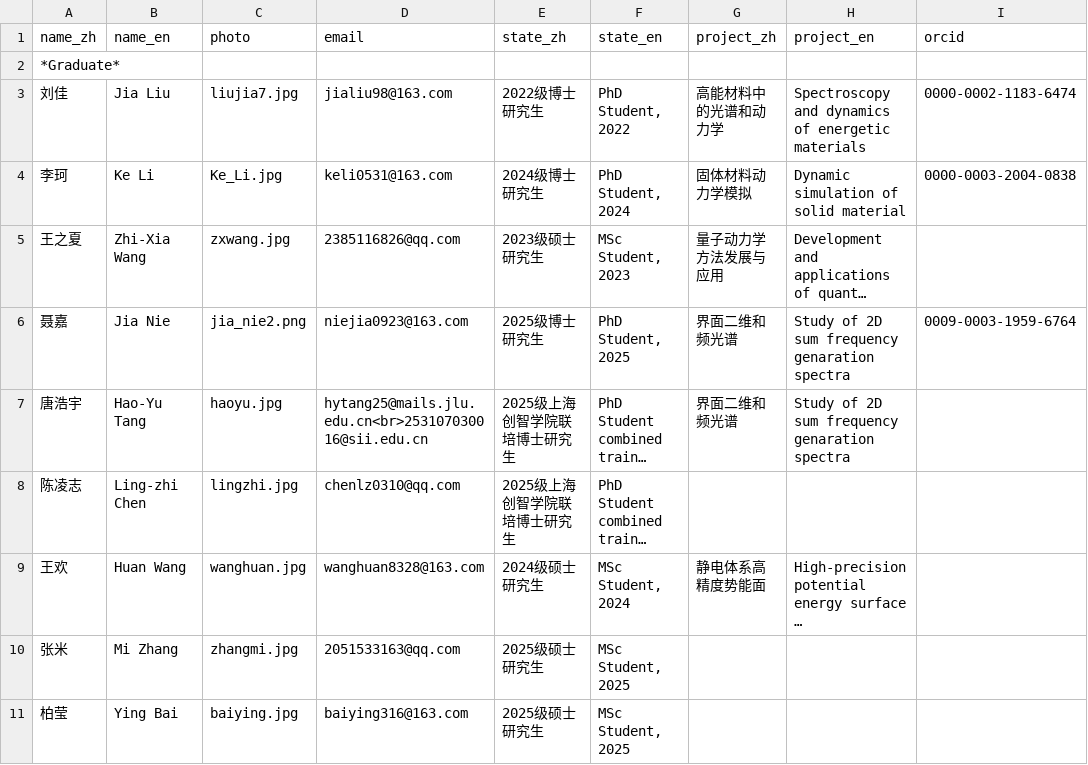
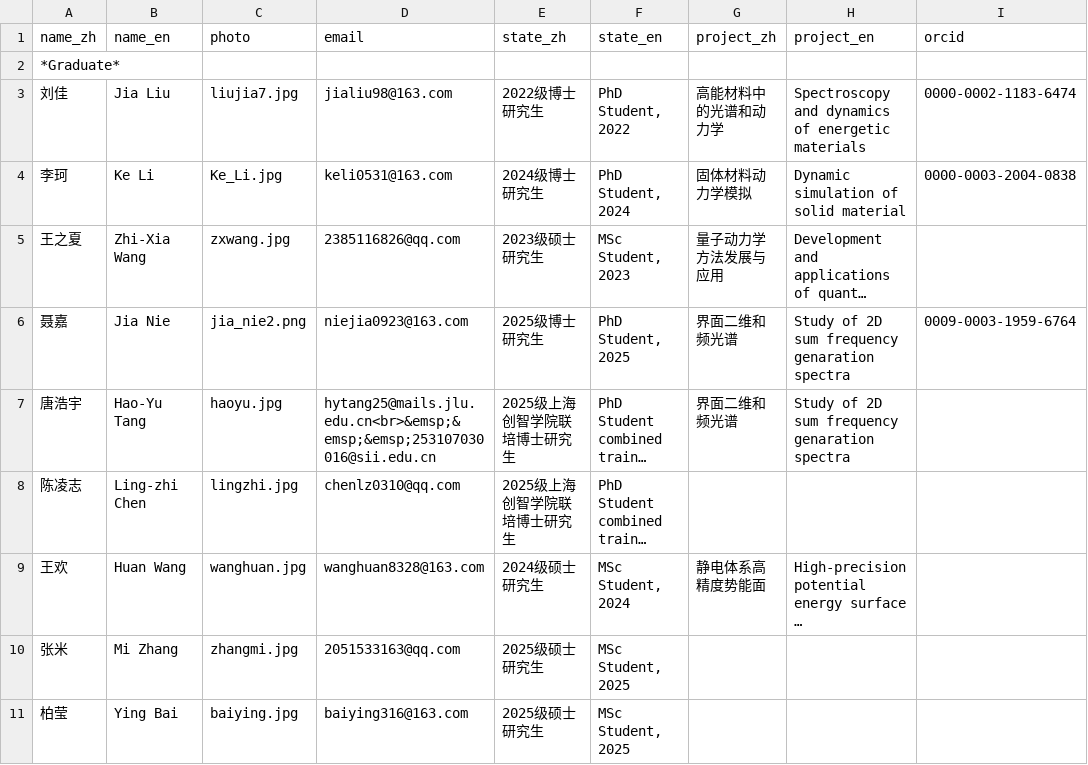
Before and after one commit to huili-group/huili-group.github.io, a CSV file: data/members.csv, drawn as a sheet; only a part is shown; long unchanged cells end in …; the diff names each change by its address in the sheet, - before the commit and + after, or states it on an @@ line.

Commit message:
Update members.csv

```diff
--- a/data/members.csv
+++ b/data/members.csv
-D7 (email): hytang25@mails.jlu.edu.cn<br>253107030016@sii.edu.cn
+D7 (email): hytang25@mails.jlu.edu.cn<br>&emsp;&emsp;&emsp;253107030016@sii.edu.cn
```
